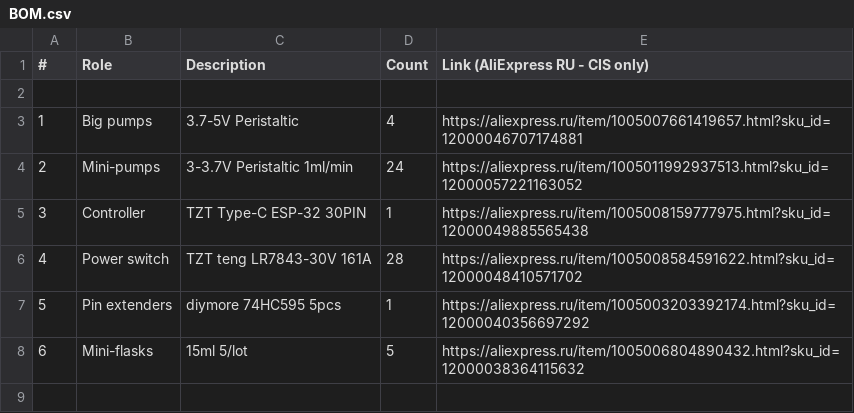
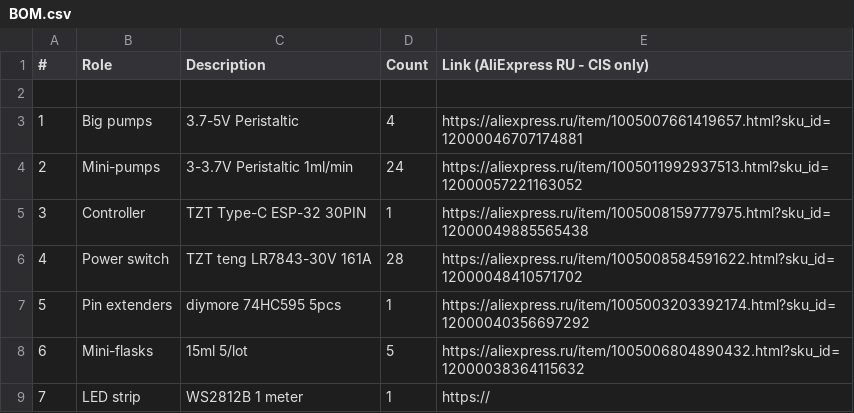
Before and after one commit to LoggysGit/ThePandoraMachine, a CSV file: BOM.csv, drawn as a sheet.

```diff
--- a/BOM.csv
+++ b/BOM.csv
@@ -8 +8,2 @@
 6,  Mini-flasks,    15ml 5/lot,	                5,	    https://aliexpress.ru/item/1005006804890432.html?sku_id=12000038364115632
+7,  LED strip,      WS2812B 1 meter,            1,      https://
```
Also changed, not shown: 6 other files.
